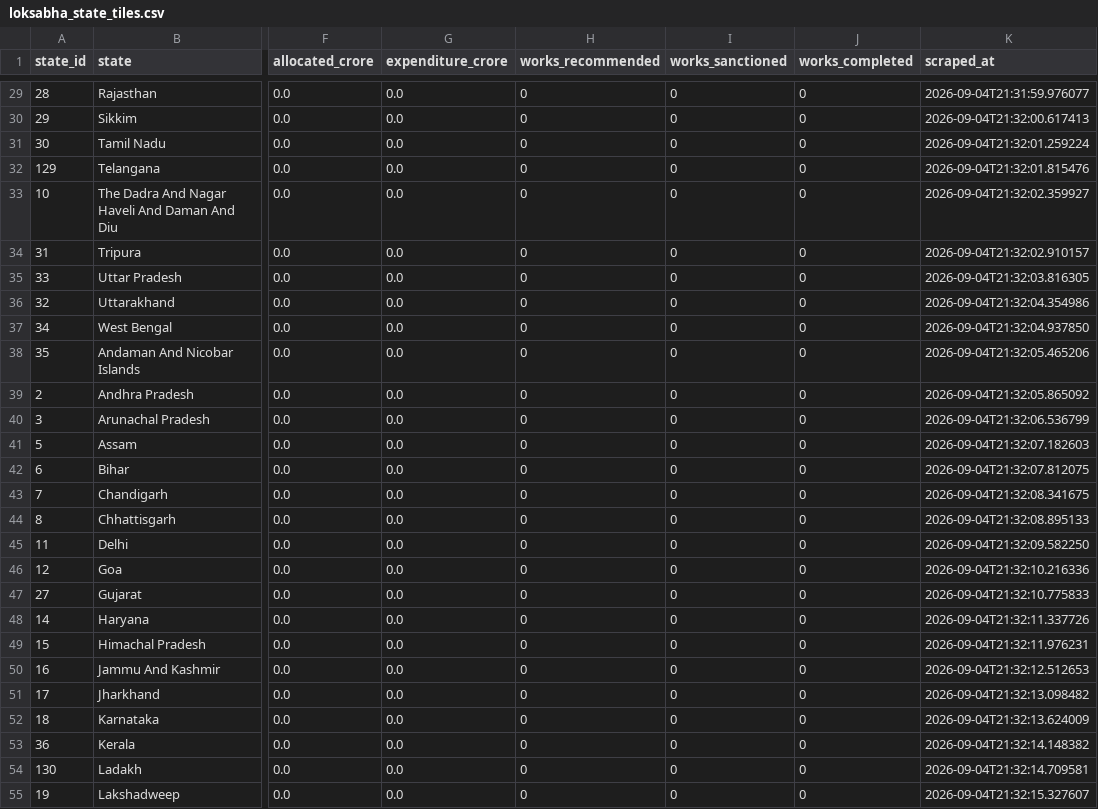
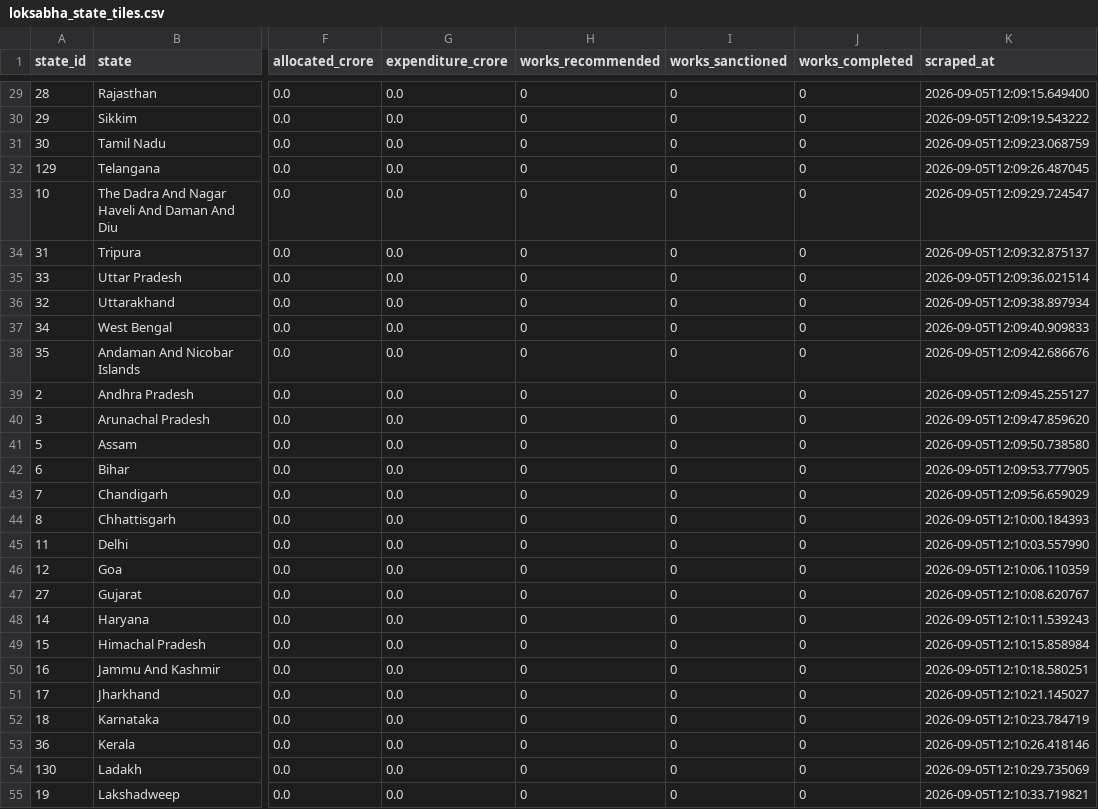
Before and after one commit to Anushka-paper/NIRIKSHAK-AI-prototype, a CSV file: data_pipeline/LS_DATASET/loksabha_state_tiles.csv, drawn as a sheet; only a part is shown, gaps mark what is left out; the diff covers the shown part only; the diff names each change by its address in the sheet, - before the commit and + after, or states it on an @@ line.

```diff
--- a/data_pipeline/LS_DATASET/loksabha_state_tiles.csv
+++ b/data_pipeline/LS_DATASET/loksabha_state_tiles.csv
-K29 (scraped_at): 2026-09-04T21:31:59.976077
+K29 (scraped_at): 2026-09-05T12:09:15.649400
-K30 (scraped_at): 2026-09-04T21:32:00.617413
+K30 (scraped_at): 2026-09-05T12:09:19.543222
-K31 (scraped_at): 2026-09-04T21:32:01.259224
+K31 (scraped_at): 2026-09-05T12:09:23.068759
-K32 (scraped_at): 2026-09-04T21:32:01.815476
+K32 (scraped_at): 2026-09-05T12:09:26.487045
-K33 (scraped_at): 2026-09-04T21:32:02.359927
+K33 (scraped_at): 2026-09-05T12:09:29.724547
-K34 (scraped_at): 2026-09-04T21:32:02.910157
+K34 (scraped_at): 2026-09-05T12:09:32.875137
-K35 (scraped_at): 2026-09-04T21:32:03.816305
+K35 (scraped_at): 2026-09-05T12:09:36.021514
-K36 (scraped_at): 2026-09-04T21:32:04.354986
+K36 (scraped_at): 2026-09-05T12:09:38.897934
-K37 (scraped_at): 2026-09-04T21:32:04.937850
+K37 (scraped_at): 2026-09-05T12:09:40.909833
-K38 (scraped_at): 2026-09-04T21:32:05.465206
+K38 (scraped_at): 2026-09-05T12:09:42.686676
-K39 (scraped_at): 2026-09-04T21:32:05.865092
+K39 (scraped_at): 2026-09-05T12:09:45.255127
-K40 (scraped_at): 2026-09-04T21:32:06.536799
+K40 (scraped_at): 2026-09-05T12:09:47.859620
-K41 (scraped_at): 2026-09-04T21:32:07.182603
+K41 (scraped_at): 2026-09-05T12:09:50.738580
-K42 (scraped_at): 2026-09-04T21:32:07.812075
+K42 (scraped_at): 2026-09-05T12:09:53.777905
-K43 (scraped_at): 2026-09-04T21:32:08.341675
+K43 (scraped_at): 2026-09-05T12:09:56.659029
-K44 (scraped_at): 2026-09-04T21:32:08.895133
+K44 (scraped_at): 2026-09-05T12:10:00.184393
-K45 (scraped_at): 2026-09-04T21:32:09.582250
+K45 (scraped_at): 2026-09-05T12:10:03.557990
-K46 (scraped_at): 2026-09-04T21:32:10.216336
+K46 (scraped_at): 2026-09-05T12:10:06.110359
-K47 (scraped_at): 2026-09-04T21:32:10.775833
+K47 (scraped_at): 2026-09-05T12:10:08.620767
-K48 (scraped_at): 2026-09-04T21:32:11.337726
+K48 (scraped_at): 2026-09-05T12:10:11.539243
-K49 (scraped_at): 2026-09-04T21:32:11.976231
+K49 (scraped_at): 2026-09-05T12:10:15.858984
-K50 (scraped_at): 2026-09-04T21:32:12.512653
+K50 (scraped_at): 2026-09-05T12:10:18.580251
-K51 (scraped_at): 2026-09-04T21:32:13.098482
+K51 (scraped_at): 2026-09-05T12:10:21.145027
-K52 (scraped_at): 2026-09-04T21:32:13.624009
+K52 (scraped_at): 2026-09-05T12:10:23.784719
-K53 (scraped_at): 2026-09-04T21:32:14.148382
+K53 (scraped_at): 2026-09-05T12:10:26.418146
-K54 (scraped_at): 2026-09-04T21:32:14.709581
+K54 (scraped_at): 2026-09-05T12:10:29.735069
-K55 (scraped_at): 2026-09-04T21:32:15.327607
+K55 (scraped_at): 2026-09-05T12:10:33.719821
```
Also changed, not shown: 117 edited cells elsewhere in this file, 1 other file.
